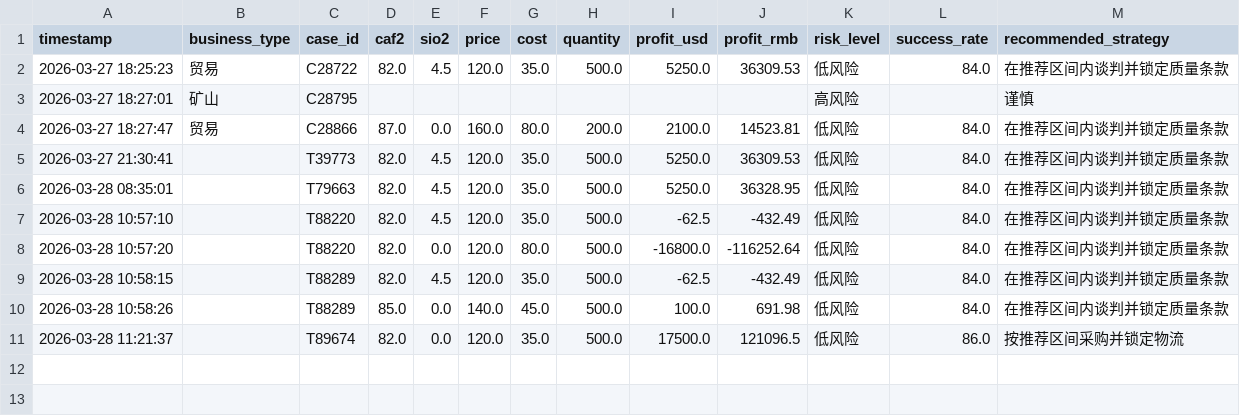
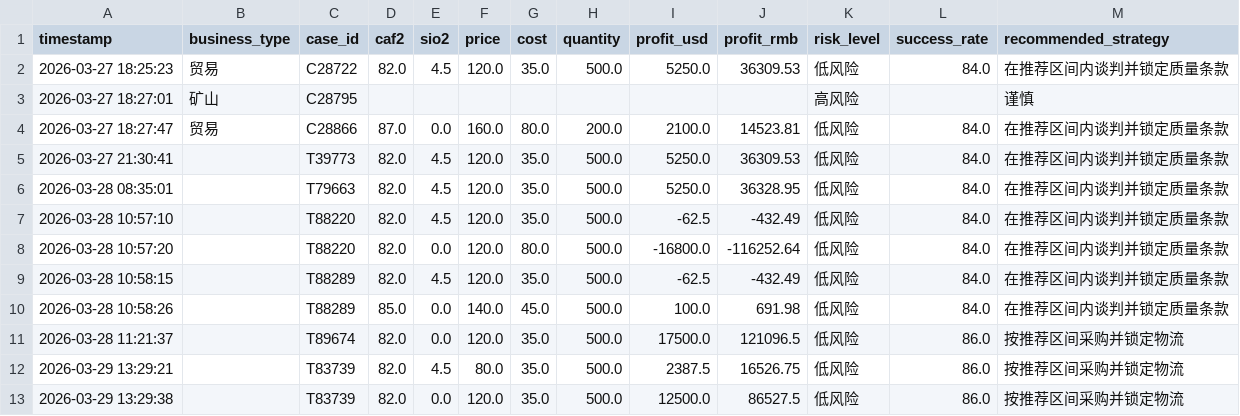
Before and after one commit to seanxinjiesun/GeoRisk-AI-Award, a CSV file: data/trade_history.csv, drawn as a sheet; the diff names each change by its address in the sheet, - before the commit and + after, or states it on an @@ line.

```diff
--- a/data/trade_history.csv
+++ b/data/trade_history.csv
+row 12: 2026-03-29 13:29:21 |  | T83739 | 82.0 | 4.5 | 80.0 | 35.0 | 500.0 | 2387.5 | 16526.75 | 低风险 | 86.0 | 按推荐区间采购并锁定物流
+row 13: 2026-03-29 13:29:38 |  | T83739 | 82.0 | 0.0 | 120.0 | 35.0 | 500.0 | 12500.0 | 86527.5 | 低风险 | 86.0 | 按推荐区间采购并锁定物流
```
Also changed, not shown: data/metrics_log.csv, data/mining_history.csv, 1 other file.
